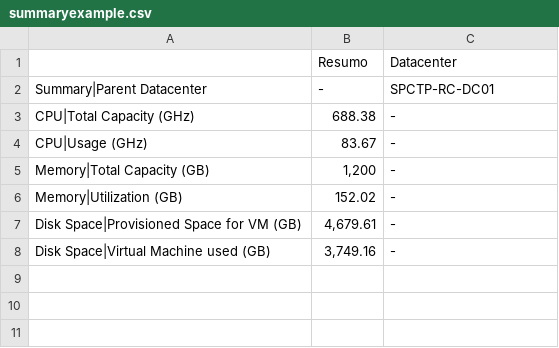
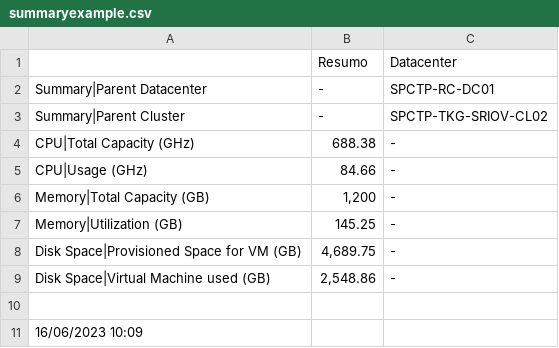
Before and after one commit to seltonlucas/reportsvrops, a CSV file: summaryexample.csv, drawn as a sheet.

Commit message:
Update summaryexample.csv

```diff
--- a/summaryexample.csv
+++ b/summaryexample.csv
@@ -2,7 +2,10 @@
 Summary|Parent Datacenter,"-","SPCTP-RC-DC01"
+Summary|Parent Cluster,"-","SPCTP-TKG-SRIOV-CL02"
 CPU|Total Capacity (GHz),"688.38","-"
-CPU|Usage (GHz),"83.67","-"
+CPU|Usage (GHz),"84.66","-"
 Memory|Total Capacity (GB),"1,200","-"
-Memory|Utilization (GB),"152.02","-"
-Disk Space|Provisioned Space for VM (GB),"4,679.61","-"
-Disk Space|Virtual Machine used (GB),"3,749.16","-"
+Memory|Utilization (GB),"145.25","-"
+Disk Space|Provisioned Space for VM (GB),"4,689.75","-"
+Disk Space|Virtual Machine used (GB),"2,548.86","-"
+
+16/06/2023 10:09
```
